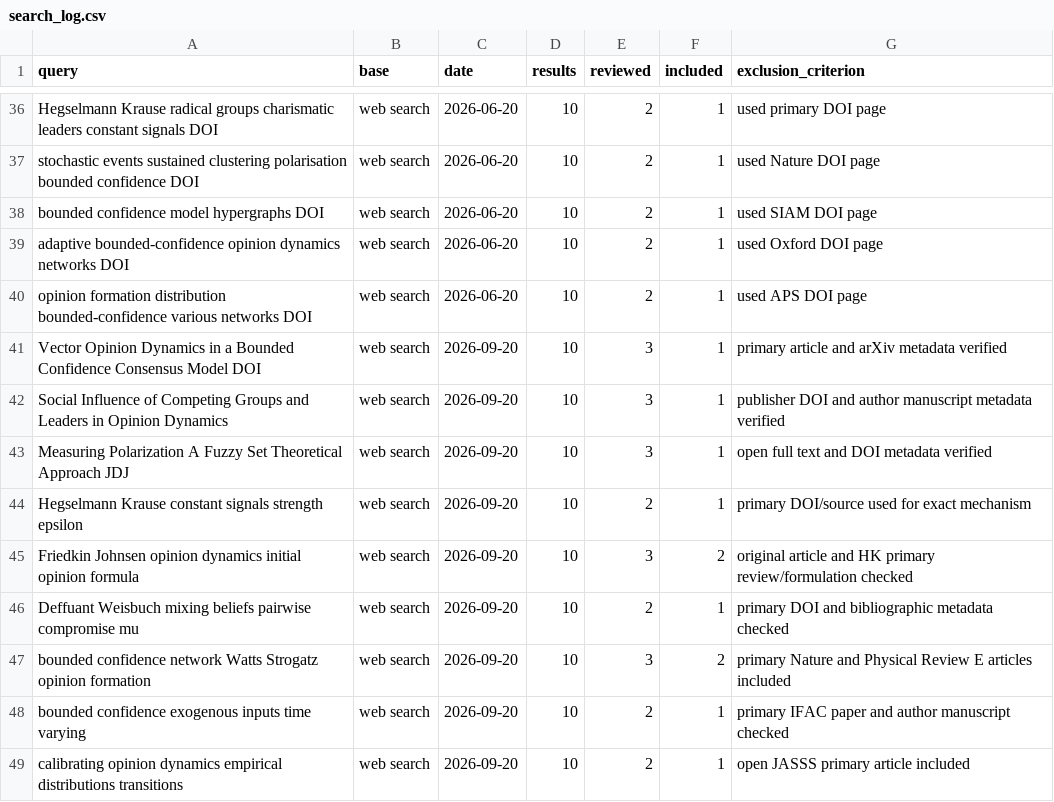
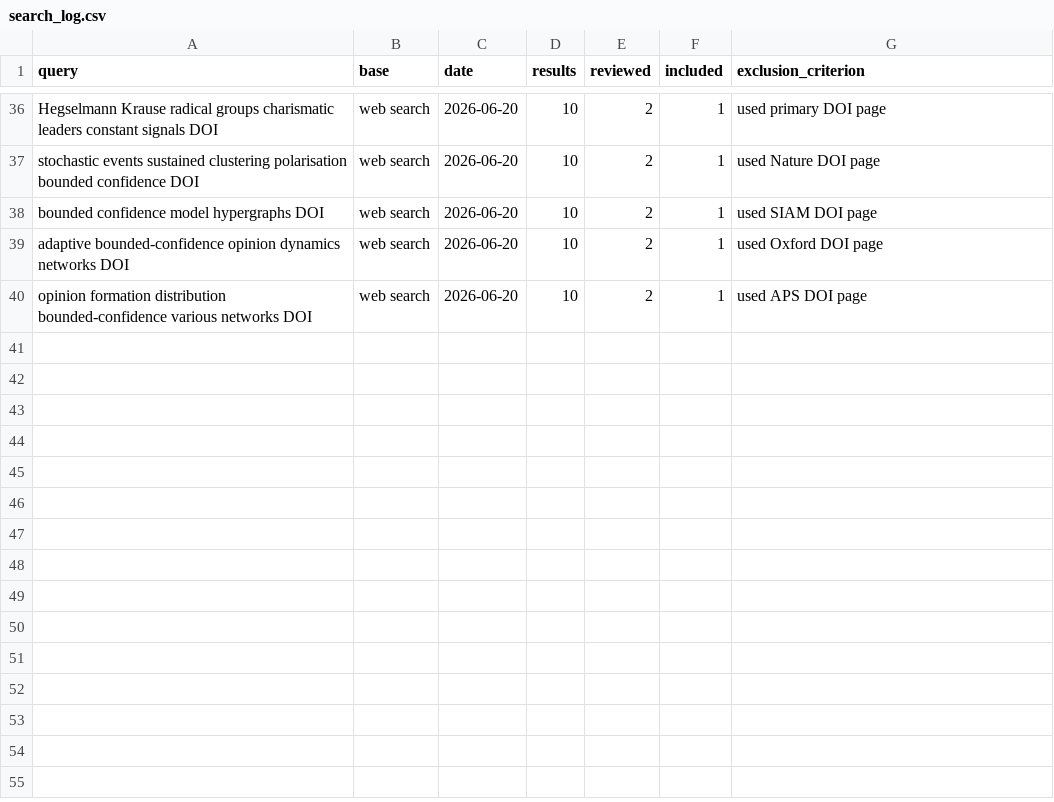
Before and after one commit to ducker6666/ABM-X, a CSV file: references/search_log.csv, drawn as a sheet; only a part is shown, gaps mark what is left out; the diff names each change by its address in the sheet, - before the commit and + after, or states it on an @@ line.

```diff
--- a/references/search_log.csv
+++ b/references/search_log.csv
-row 41: Vector Opinion Dynamics in a Bounded Confidence Consensus Model DOI | web search | 2026-09-20 | 10 | 3 | 1 | primary article and arXiv metadata verified
-row 42: Social Influence of Competing Groups and Leaders in Opinion Dynamics | web search | 2026-09-20 | 10 | 3 | 1 | publisher DOI and author manuscript metadata verified
-row 43: Measuring Polarization A Fuzzy Set Theoretical Approach JDJ | web search | 2026-09-20 | 10 | 3 | 1 | open full text and DOI metadata verified
-row 44: Hegselmann Krause constant signals strength epsilon | web search | 2026-09-20 | 10 | 2 | 1 | primary DOI/source used for exact mechanism
-row 45: Friedkin Johnsen opinion dynamics initial opinion formula | web search | 2026-09-20 | 10 | 3 | 2 | original article and HK primary review/formulation checked
-row 46: Deffuant Weisbuch mixing beliefs pairwise compromise mu | web search | 2026-09-20 | 10 | 2 | 1 | primary DOI and bibliographic metadata checked
-row 47: bounded confidence network Watts Strogatz opinion formation | web search | 2026-09-20 | 10 | 3 | 2 | primary Nature and Physical Review E articles included
-row 48: bounded confidence exogenous inputs time varying | web search | 2026-09-20 | 10 | 2 | 1 | primary IFAC paper and author manuscript checked
-row 49: calibrating opinion dynamics empirical distributions transitions | web search | 2026-09-20 | 10 | 2 | 1 | open JASSS primary article included
```
Also changed, not shown: references/included_studies.csv, 35 other files.
